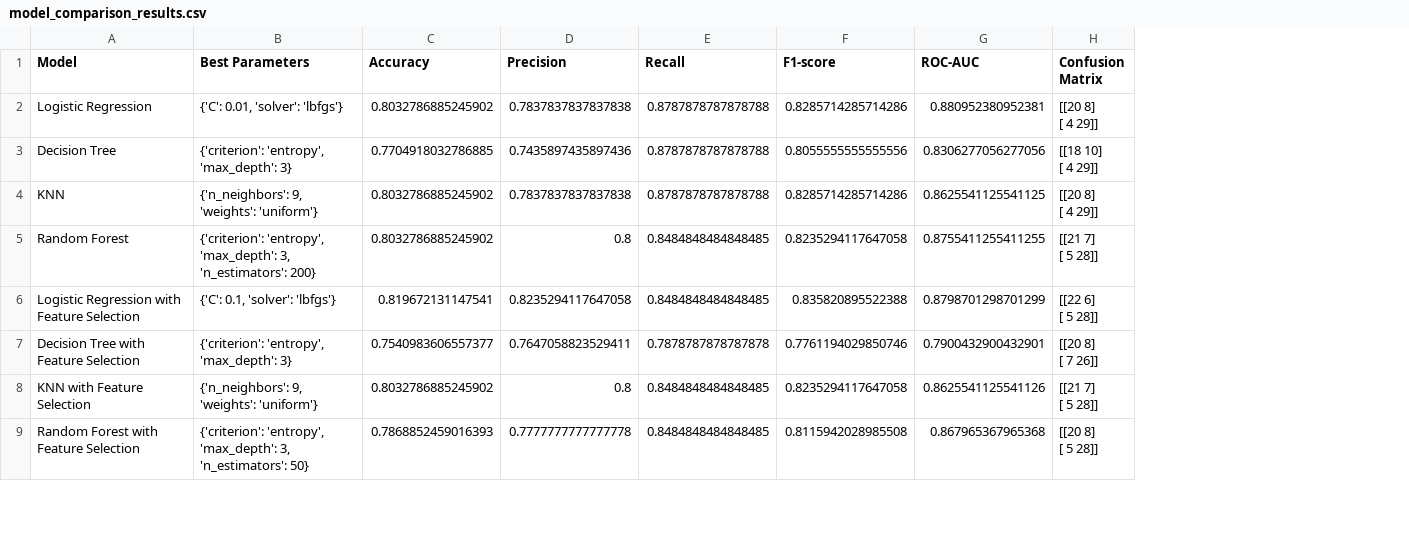
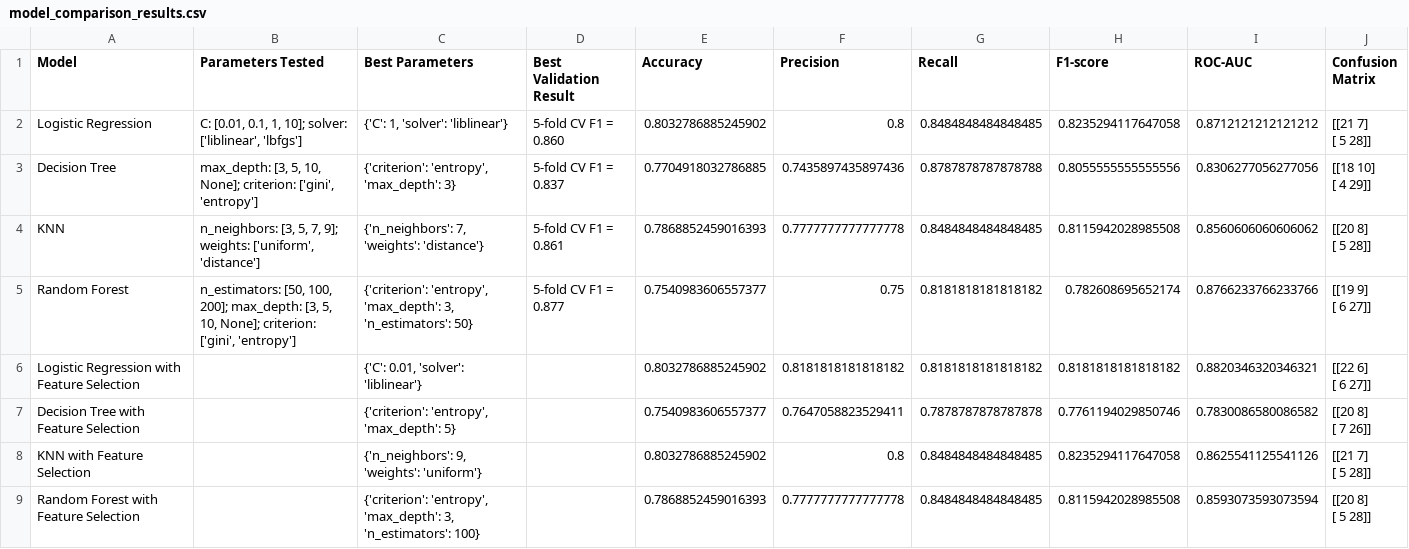
Before and after one commit to arbakelmendi/HealthGuard-Platform, a CSV file: ml/model_comparison_results.csv, drawn as a sheet; only a part is shown; addresses are those after the commit; ↵ is a line break in a cell; the diff covers the shown part only; the diff names each change by its address in the sheet, - before the commit and + after, or states it on an @@ line.

```diff
--- a/ml/model_comparison_results.csv
+++ b/ml/model_comparison_results.csv
+column B (Parameters Tested), rows 2-5: C: [0.01, 0.1, 1, 10]; solver: ['liblinear', 'lbfgs'] | max_depth: [3, 5, 10, None]; criterion: ['gini', 'entropy'] | n_neighbors: [3, 5, 7, 9]; weights: ['uniform', 'distance'] | n_estimators: [50, 100, 200]; max_depth: [3, 5, 10, None]; criterion: ['gini', 'entropy']
+column D (Best Validation Result), rows 2-5: 5-fold CV F1 = 0.860 | 5-fold CV F1 = 0.837 | 5-fold CV F1 = 0.861 | 5-fold CV F1 = 0.877
-C2 (Best Parameters): {'C': 0.01, 'solver': 'lbfgs'}
+C2 (Best Parameters): {'C': 1, 'solver': 'liblinear'}
-F2 (Precision): 0.7837837837837838
+F2 (Precision): 0.8
-G2 (Recall): 0.8787878787878788
+G2 (Recall): 0.8484848484848485
-H2 (F1-score): 0.8285714285714286
+H2 (F1-score): 0.8235294117647058
-I2 (ROC-AUC): 0.880952380952381
+I2 (ROC-AUC): 0.8712121212121212
-J2 (Confusion Matrix): [[20 8] ↵ [ 4 29]]
+J2 (Confusion Matrix): [[21 7] ↵ [ 5 28]]
-C4 (Best Parameters): {'n_neighbors': 9, 'weights': 'uniform'}
+C4 (Best Parameters): {'n_neighbors': 7, 'weights': 'distance'}
-E4 (Accuracy): 0.8032786885245902
+E4 (Accuracy): 0.7868852459016393
-F4 (Precision): 0.7837837837837838
+F4 (Precision): 0.7777777777777778
-G4 (Recall): 0.8787878787878788
+G4 (Recall): 0.8484848484848485
-H4 (F1-score): 0.8285714285714286
+H4 (F1-score): 0.8115942028985508
-I4 (ROC-AUC): 0.8625541125541125
+I4 (ROC-AUC): 0.8560606060606062
-J4 (Confusion Matrix): [[20 8] ↵ [ 4 29]]
+J4 (Confusion Matrix): [[20 8] ↵ [ 5 28]]
-C5 (Best Parameters): …3, 'n_estimators': 200}
+C5 (Best Parameters): …3, 'n_estimators': 50}
-E5 (Accuracy): 0.8032786885245902
+E5 (Accuracy): 0.7540983606557377
-F5 (Precision): 0.8
+F5 (Precision): 0.75
-G5:G6 (Recall): 0.8484848484848485
+G5:G6 (Recall): 0.8181818181818182
-H5 (F1-score): 0.8235294117647058
+H5 (F1-score): 0.782608695652174
-I5 (ROC-AUC): 0.8755411255411255
+I5 (ROC-AUC): 0.8766233766233766
-J5 (Confusion Matrix): [[21 7] ↵ [ 5 28]]
+J5 (Confusion Matrix): [[19 9] ↵ [ 6 27]]
-C6 (Best Parameters): {'C': 0.1, 'solver': 'lbfgs'}
+C6 (Best Parameters): {'C': 0.01, 'solver': 'liblinear'}
-E6 (Accuracy): 0.819672131147541
+E6 (Accuracy): 0.8032786885245902
-F6 (Precision): 0.8235294117647058
+F6 (Precision): 0.8181818181818182
-H6 (F1-score): 0.835820895522388
+H6 (F1-score): 0.8181818181818182
-I6 (ROC-AUC): 0.8798701298701299
+I6 (ROC-AUC): 0.8820346320346321
-J6 (Confusion Matrix): [[22 6] ↵ [ 5 28]]
+J6 (Confusion Matrix): [[22 6] ↵ [ 6 27]]
-C7 (Best Parameters): {'criterion': 'entropy', 'max_depth': 3}
+C7 (Best Parameters): {'criterion': 'entropy', 'max_depth': 5}
-I7 (ROC-AUC): 0.7900432900432901
+I7 (ROC-AUC): 0.7830086580086582
-C9 (Best Parameters): …3, 'n_estimators': 50}
+C9 (Best Parameters): …3, 'n_estimators': 100}
-I9 (ROC-AUC): 0.867965367965368
+I9 (ROC-AUC): 0.8593073593073594
```
Also changed, not shown: 14 edited cells elsewhere in this file, ml/results/cross_validation_results.csv, 2 other files.
